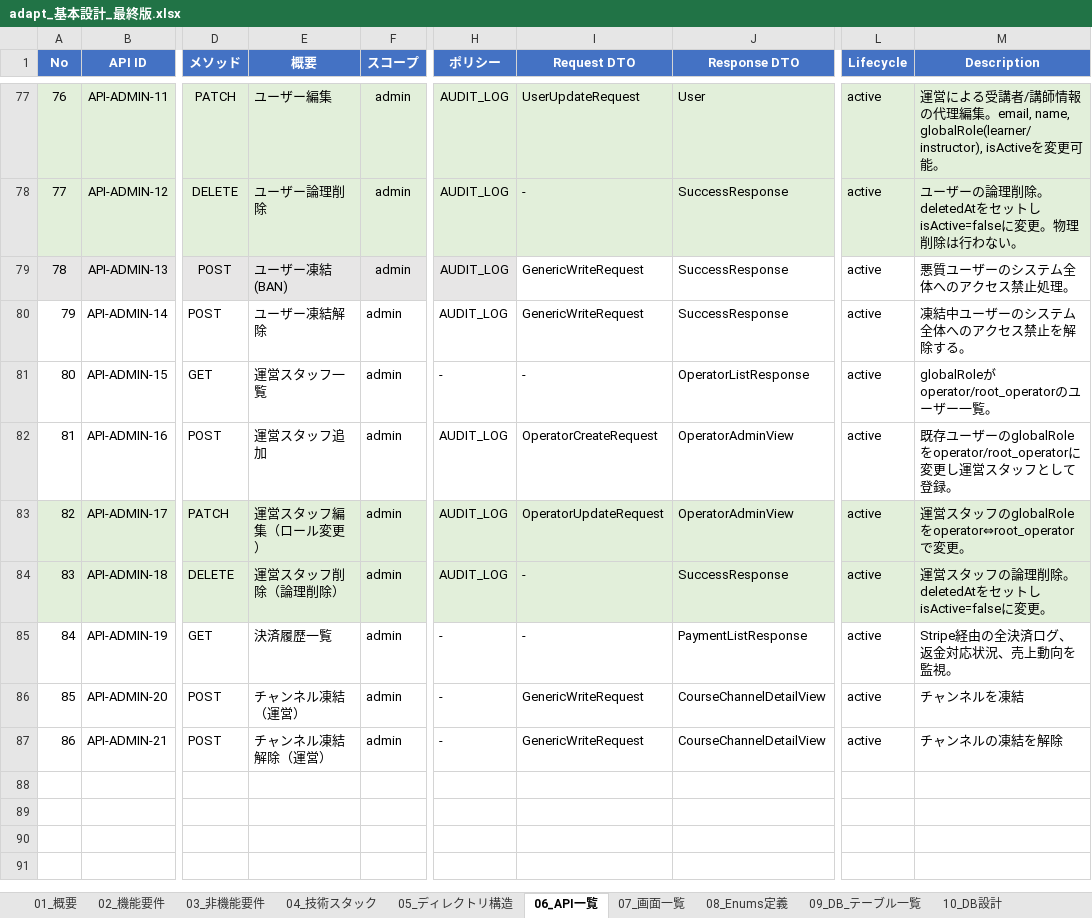
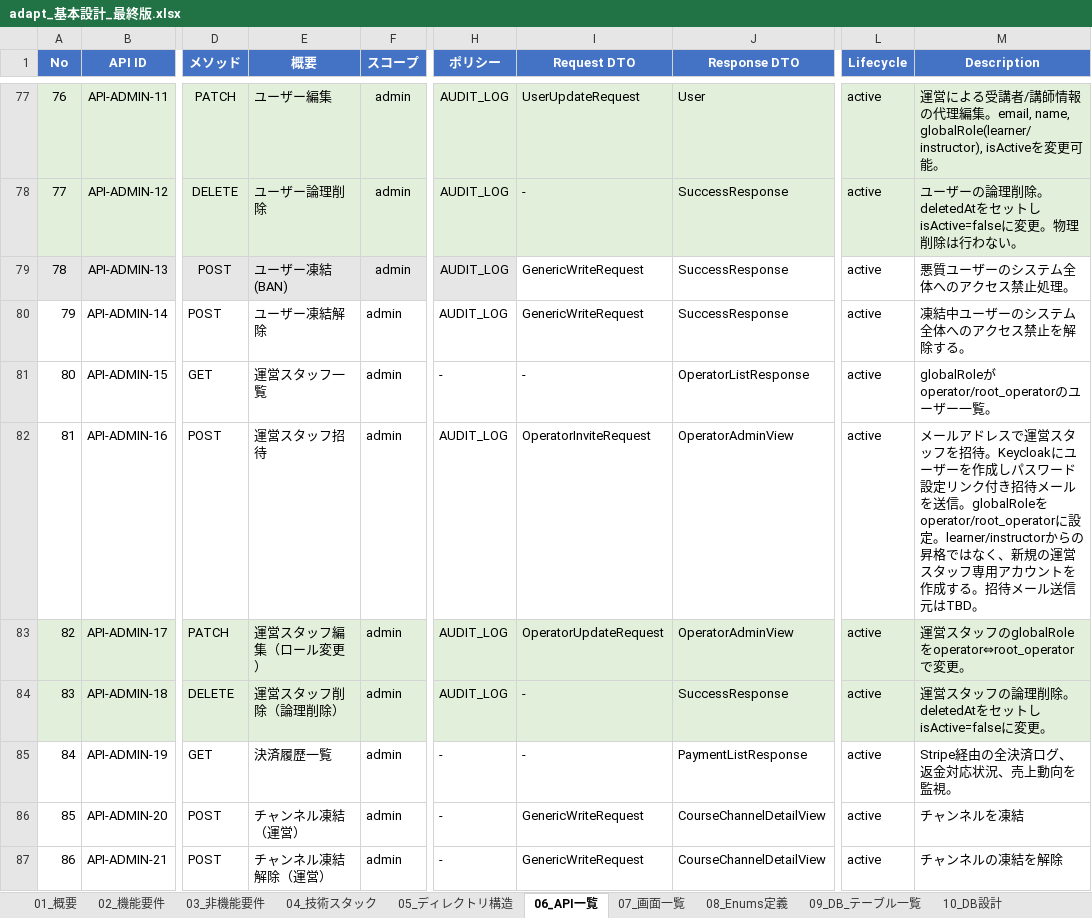
Before and after one commit to adapt-yuta-yoshimura/adapt-app-v3, an Excel workbook: docs/design/adapt_基本設計_最終版.xlsx, sheet 06_API一覧, drawn as a sheet; only a part is shown, gaps mark what is left out; values as stored, in another font and other column widths than the file's, no borders; the diff names each change by its address in the sheet, - before the commit and + after, or states it on an @@ line.

```diff
--- a/docs/design/adapt_基本設計_最終版.xlsx (sheet 06_API一覧)
+++ b/docs/design/adapt_基本設計_最終版.xlsx (sheet 06_API一覧)
-E82 (概要): 運営スタッフ追加
+E82 (概要): 運営スタッフ招待
-I82 (Request DTO): OperatorCreateRequest
+I82 (Request DTO): OperatorInviteRequest
-M82 (Description): 既存ユーザーのglobalRoleをoperator/root_operatorに変更し運営スタッフとして登録。
+M82 (Description): メールアドレスで運営スタッフを招待。Keycloakにユーザーを作成しパスワード設定リンク付き招待メールを送信。globalRoleをoperator/root_operatorに設定。learner/instructorからの昇格ではなく、新規の運営スタッフ専用アカウントを作成する。招待メール送信元はTBD。
```
Also changed, not shown: sheet 07_画面一覧.
